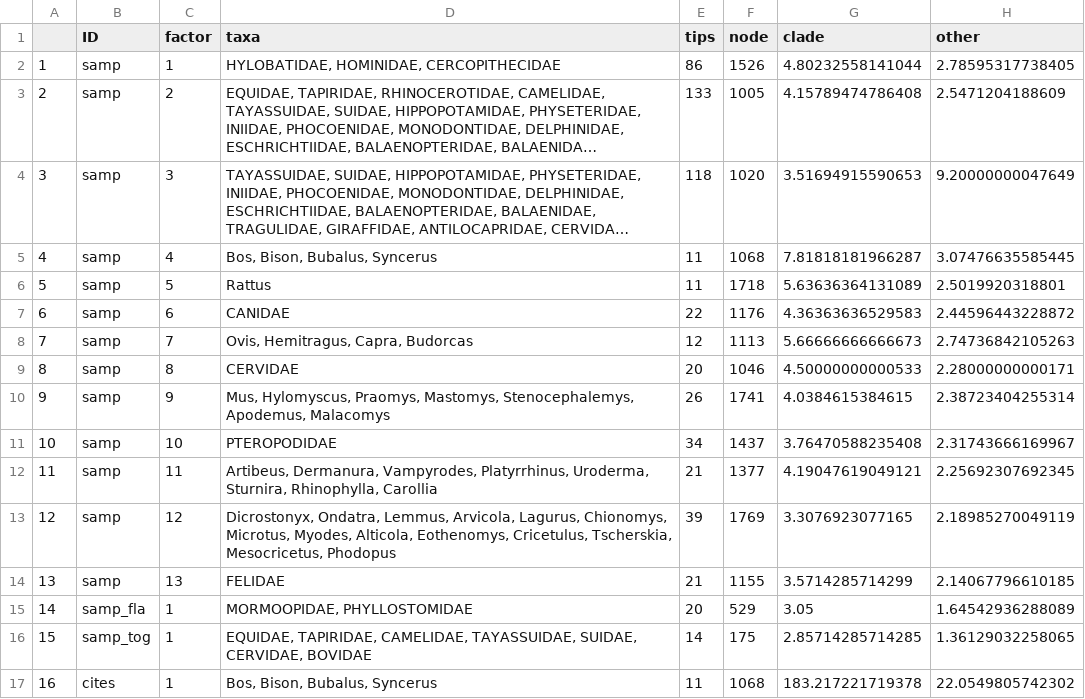
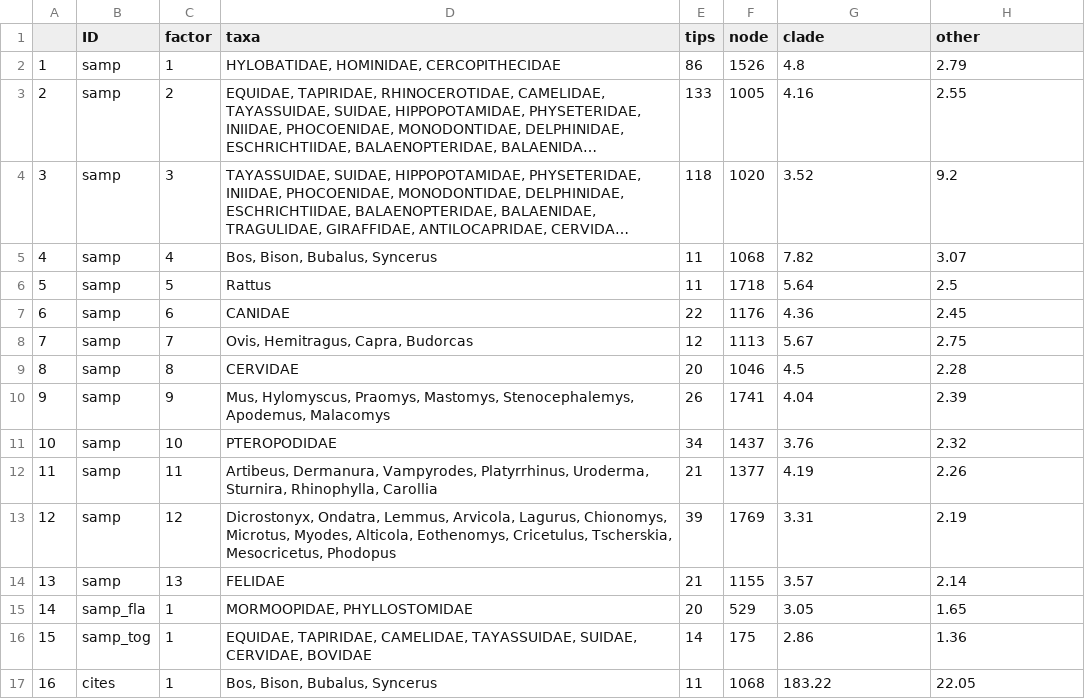
Before and after one commit to viralemergence/phylofatality, a CSV file: csv files/04_sampling effort_pf.csv, drawn as a sheet; only a part is shown; long unchanged cells end in …; the diff covers the shown part only; the diff names each change by its address in the sheet, - before the commit and + after, or states it on an @@ line.

```diff
--- a/csv files/04_sampling effort_pf.csv
+++ b/csv files/04_sampling effort_pf.csv
-G2 (clade): 4.80232558141044
+G2 (clade): 4.8
-H2 (other): 2.78595317738405
+H2 (other): 2.79
-G3 (clade): 4.15789474786408
+G3 (clade): 4.16
-H3 (other): 2.5471204188609
+H3 (other): 2.55
-G4 (clade): 3.51694915590653
+G4 (clade): 3.52
-H4 (other): 9.20000000047649
+H4 (other): 9.2
-G5 (clade): 7.81818181966287
+G5 (clade): 7.82
-H5 (other): 3.07476635585445
+H5 (other): 3.07
-G6 (clade): 5.63636364131089
+G6 (clade): 5.64
-H6 (other): 2.5019920318801
+H6 (other): 2.5
-G7 (clade): 4.36363636529583
+G7 (clade): 4.36
-H7 (other): 2.44596443228872
+H7 (other): 2.45
-G8 (clade): 5.66666666666673
+G8 (clade): 5.67
-H8 (other): 2.74736842105263
+H8 (other): 2.75
-G9 (clade): 4.50000000000533
+G9 (clade): 4.5
-H9 (other): 2.28000000000171
+H9 (other): 2.28
-G10 (clade): 4.0384615384615
+G10 (clade): 4.04
-H10 (other): 2.38723404255314
+H10 (other): 2.39
-G11 (clade): 3.76470588235408
+G11 (clade): 3.76
-H11 (other): 2.31743666169967
+H11 (other): 2.32
-G12 (clade): 4.19047619049121
+G12 (clade): 4.19
-H12 (other): 2.25692307692345
+H12 (other): 2.26
-G13 (clade): 3.3076923077165
+G13 (clade): 3.31
-H13 (other): 2.18985270049119
+H13 (other): 2.19
-G14 (clade): 3.5714285714299
+G14 (clade): 3.57
-H14 (other): 2.14067796610185
+H14 (other): 2.14
-H15 (other): 1.64542936288089
+H15 (other): 1.65
-G16 (clade): 2.85714285714285
+G16 (clade): 2.86
-H16 (other): 1.36129032258065
+H16 (other): 1.36
-G17 (clade): 183.217221719378
+G17 (clade): 183.22
-H17 (other): 22.0549805742302
+H17 (other): 22.05
```
Also changed, not shown: 36 edited cells elsewhere in this file, 9 other files.
